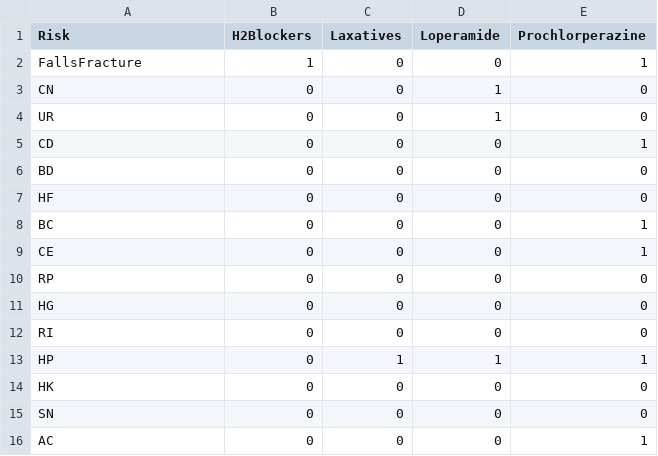
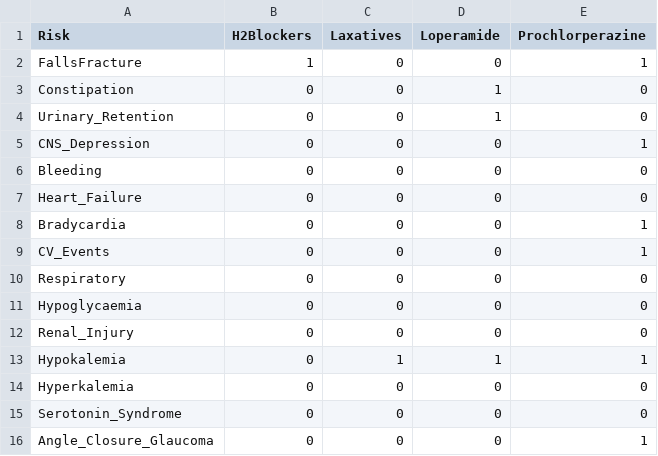
Before and after one commit to dinujawick/webToolsVet, a CSV file: test.csv, drawn as a sheet.

```diff
--- a/test.csv
+++ b/test.csv
@@ -2,15 +2,15 @@ Risk,H2Blockers,Laxatives,Loperamide,Prochlorperazine
 FallsFracture,1,0,0,1
-CN,0,0,1,0
-UR,0,0,1,0
-CD,0,0,0,1
-BD,0,0,0,0
-HF,0,0,0,0
-BC,0,0,0,1
-CE,0,0,0,1
-RP,0,0,0,0
-HG,0,0,0,0
-RI,0,0,0,0
-HP,0,1,1,1
-HK,0,0,0,0
-SN,0,0,0,0
-AC,0,0,0,1
+Constipation,0,0,1,0
+Urinary_Retention,0,0,1,0
+CNS_Depression,0,0,0,1
+Bleeding,0,0,0,0
+Heart_Failure,0,0,0,0
+Bradycardia,0,0,0,1
+CV_Events,0,0,0,1
+Respiratory,0,0,0,0
+Hypoglycaemia,0,0,0,0
+Renal_Injury,0,0,0,0
+Hypokalemia,0,1,1,1
+Hyperkalemia,0,0,0,0
+Serotonin_Syndrome,0,0,0,0
+Angle_Closure_Glaucoma,0,0,0,1
```
Also changed, not shown: 1 other file.
